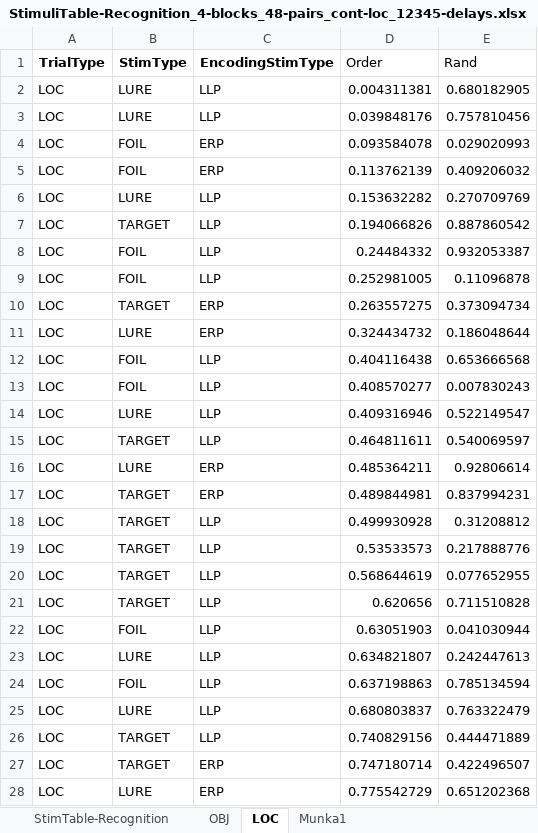
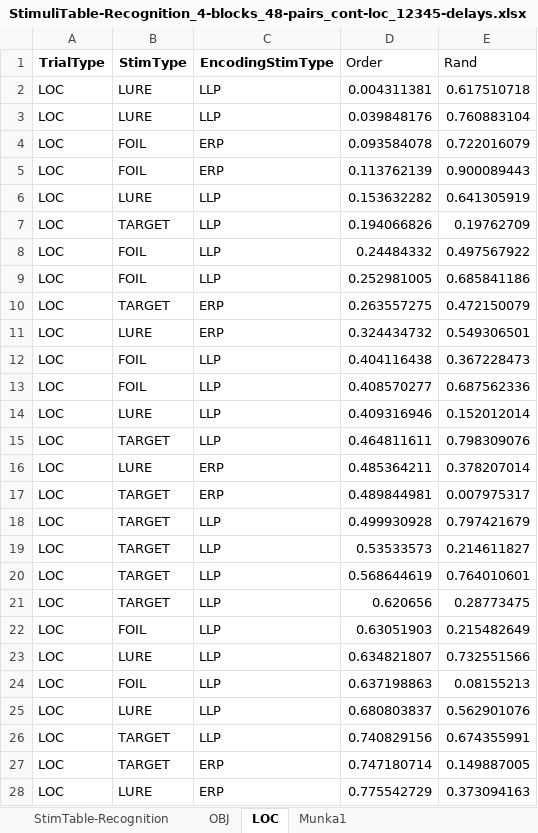
Before and after one commit to zs-nemecz/TerKepEsz, an Excel workbook: StimuliTable-Recognition_4-blocks_48-pairs_cont-loc_12345-delays.xlsx, sheet LOC, drawn as a sheet; only a part is shown; values as stored, in another font and other column widths than the file's, no borders; charts and pictures and conditional formats not drawn; the diff covers the shown part only; the diff names each change by its address in the sheet, - before the commit and + after, or states it on an @@ line.

```diff
--- a/StimuliTable-Recognition_4-blocks_48-pairs_cont-loc_12345-delays.xlsx (sheet LOC)
+++ b/StimuliTable-Recognition_4-blocks_48-pairs_cont-loc_12345-delays.xlsx (sheet LOC)
-E2 (Rand): 0.680182905
+E2 (Rand): 0.617510718
-E3 (Rand): 0.757810456
+E3 (Rand): 0.760883104
-E4 (Rand): 0.029020993
+E4 (Rand): 0.722016079
-E5 (Rand): 0.409206032
+E5 (Rand): 0.900089443
-E6 (Rand): 0.270709769
+E6 (Rand): 0.641305919
-E7 (Rand): 0.887860542
+E7 (Rand): 0.19762709
-E8 (Rand): 0.932053387
+E8 (Rand): 0.497567922
-E9 (Rand): 0.11096878
+E9 (Rand): 0.685841186
-E10 (Rand): 0.373094734
+E10 (Rand): 0.472150079
-E11 (Rand): 0.186048644
+E11 (Rand): 0.549306501
-E12 (Rand): 0.653666568
+E12 (Rand): 0.367228473
-E13 (Rand): 0.007830243
+E13 (Rand): 0.687562336
-E14 (Rand): 0.522149547
+E14 (Rand): 0.152012014
-E15 (Rand): 0.540069597
+E15 (Rand): 0.798309076
-E16 (Rand): 0.92806614
+E16 (Rand): 0.378207014
-E17 (Rand): 0.837994231
+E17 (Rand): 0.007975317
-E18 (Rand): 0.31208812
+E18 (Rand): 0.797421679
-E19 (Rand): 0.217888776
+E19 (Rand): 0.214611827
-E20 (Rand): 0.077652955
+E20 (Rand): 0.764010601
-E21 (Rand): 0.711510828
+E21 (Rand): 0.28773475
-E22 (Rand): 0.041030944
+E22 (Rand): 0.215482649
-E23 (Rand): 0.242447613
+E23 (Rand): 0.732551566
-E24 (Rand): 0.785134594
+E24 (Rand): 0.08155213
-E25 (Rand): 0.763322479
+E25 (Rand): 0.562901076
-E26 (Rand): 0.444471889
+E26 (Rand): 0.674355991
-E27 (Rand): 0.422496507
+E27 (Rand): 0.149887005
-E28 (Rand): 0.651202368
+E28 (Rand): 0.373094163
```
Also changed, not shown: 9 edited cells elsewhere in this sheet, sheet StimTable-Recognition, sheet OBJ, StimuliTable-Encoding_4-blocks_48-pairs_cont-loc_12345-delays.xlsx, 8 other files.
